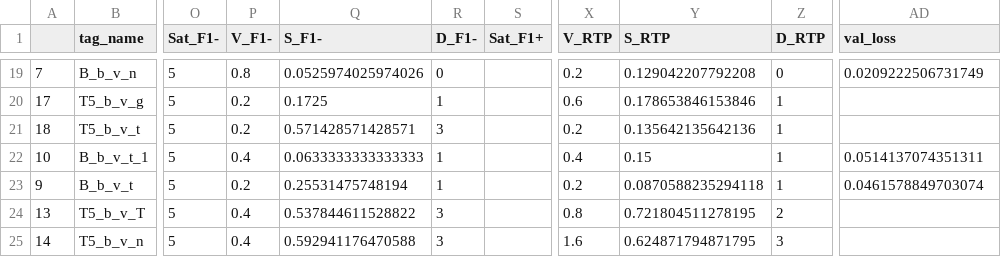
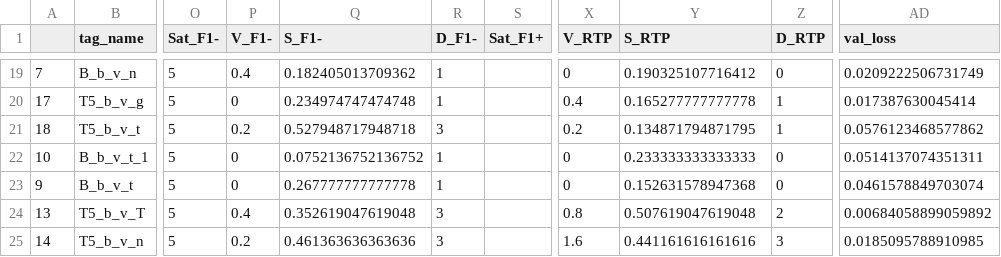
Before and after one commit to datalogism/12ShadesOfRDFSyntax, a CSV file: eval/results_12ShadesSyntax_MEAN_NAIVE.csv, drawn as a sheet; only a part is shown, gaps mark what is left out; the diff covers the shown part only; the diff names each change by its address in the sheet, - before the commit and + after, or states it on an @@ line.

```diff
--- a/eval/results_12ShadesSyntax_MEAN_NAIVE.csv
+++ b/eval/results_12ShadesSyntax_MEAN_NAIVE.csv
-P19 (V_F1-): 0.8
+P19 (V_F1-): 0.4
-Q19 (S_F1-): 0.0525974025974026
+Q19 (S_F1-): 0.182405013709362
-R19 (D_F1-): 0
+R19 (D_F1-): 1
-X19 (V_RTP): 0.2
+X19 (V_RTP): 0
-Y19 (S_RTP): 0.129042207792208
+Y19 (S_RTP): 0.190325107716412
-P20 (V_F1-): 0.2
+P20 (V_F1-): 0
-Q20 (S_F1-): 0.1725
+Q20 (S_F1-): 0.234974747474748
-X20 (V_RTP): 0.6
+X20 (V_RTP): 0.4
-Y20 (S_RTP): 0.178653846153846
+Y20 (S_RTP): 0.165277777777778
-AD20 (val_loss): (empty)
+AD20 (val_loss): 0.017387630045414
-Q21 (S_F1-): 0.571428571428571
+Q21 (S_F1-): 0.527948717948718
-Y21 (S_RTP): 0.135642135642136
+Y21 (S_RTP): 0.134871794871795
-AD21 (val_loss): (empty)
+AD21 (val_loss): 0.0576123468577862
-P22 (V_F1-): 0.4
+P22 (V_F1-): 0
-Q22 (S_F1-): 0.0633333333333333
+Q22 (S_F1-): 0.0752136752136752
-X22 (V_RTP): 0.4
+X22 (V_RTP): 0
-Y22 (S_RTP): 0.15
+Y22 (S_RTP): 0.233333333333333
-Z22:Z23 (D_RTP): 1
+Z22:Z23 (D_RTP): 0
-P23 (V_F1-): 0.2
+P23 (V_F1-): 0
-Q23 (S_F1-): 0.25531475748194
+Q23 (S_F1-): 0.267777777777778
-X23 (V_RTP): 0.2
+X23 (V_RTP): 0
-Y23 (S_RTP): 0.0870588235294118
+Y23 (S_RTP): 0.152631578947368
-Q24 (S_F1-): 0.537844611528822
+Q24 (S_F1-): 0.352619047619048
-Y24 (S_RTP): 0.721804511278195
+Y24 (S_RTP): 0.507619047619048
-AD24 (val_loss): (empty)
+AD24 (val_loss): 0.00684058899059892
-P25 (V_F1-): 0.4
+P25 (V_F1-): 0.2
-Q25 (S_F1-): 0.592941176470588
+Q25 (S_F1-): 0.461363636363636
-Y25 (S_RTP): 0.624871794871795
+Y25 (S_RTP): 0.441161616161616
-AD25 (val_loss): (empty)
+AD25 (val_loss): 0.0185095788910985
```
Also changed, not shown: 58 edited cells elsewhere in this file.
